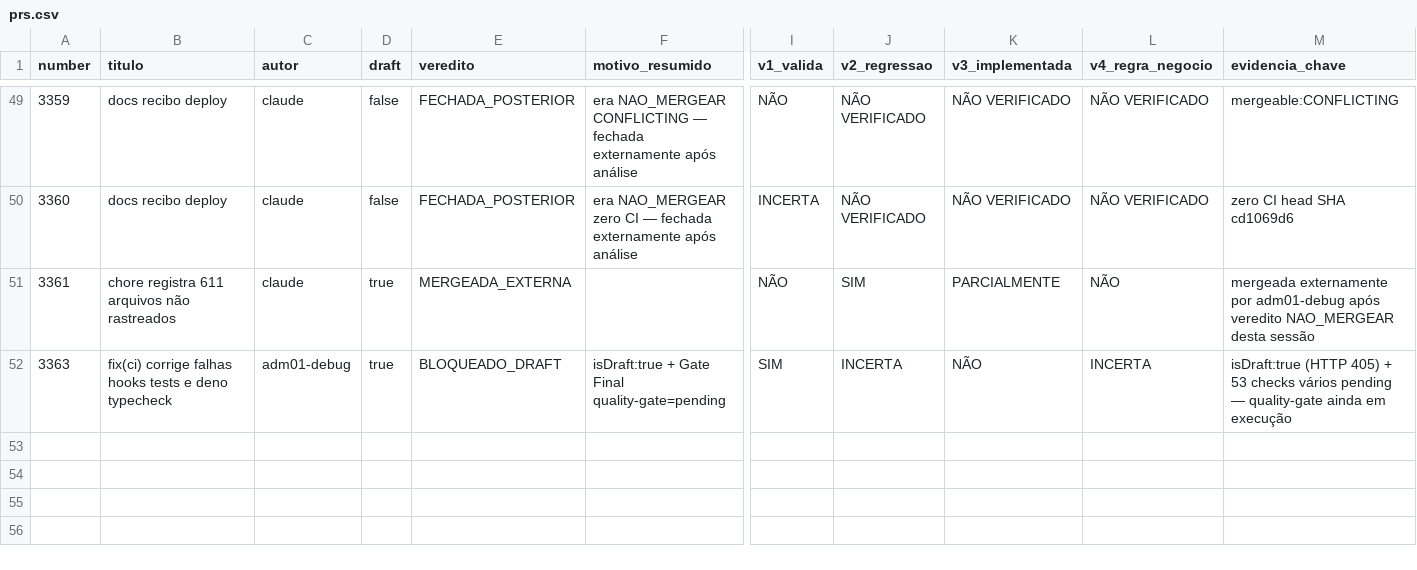
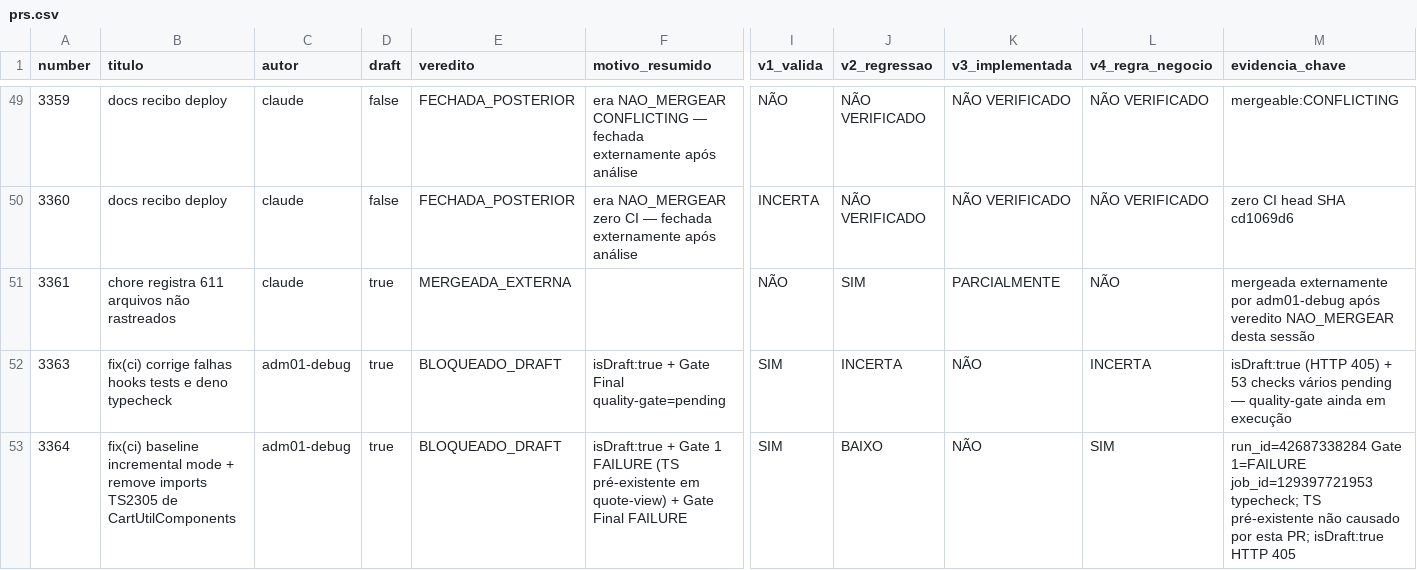
Before and after one commit to adm01-debug/Promo_Gifts_V4, a CSV file: analise-prs/prs.csv, drawn as a sheet; only a part is shown, gaps mark what is left out; rows hold the shown columns only; the diff names each change by its address in the sheet, - before the commit and + after, or states it on an @@ line.

```diff
--- a/analise-prs/prs.csv
+++ b/analise-prs/prs.csv
+row 53: 3364 | fix(ci) baseline incremental mode + remove imports TS2305 de CartUtilComponents | adm01-debug | true | BLOQUEADO_DRAFT | isDraft:true + Gate 1 FAILURE (TS pré-existente em quote-view) + Gate Final FAILURE | SIM | BAIXO | NÃO | SIM | run_id=42687338284 Gate 1=FAILURE job_id=129397721953 typecheck; TS pré-existente não causado por esta PR; isDraft:true HTTP 405
```
Also changed, not shown: 4 other files.
